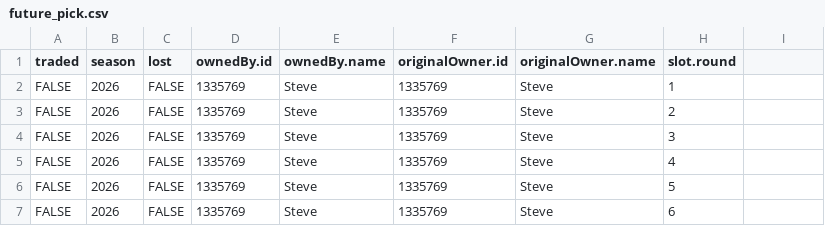
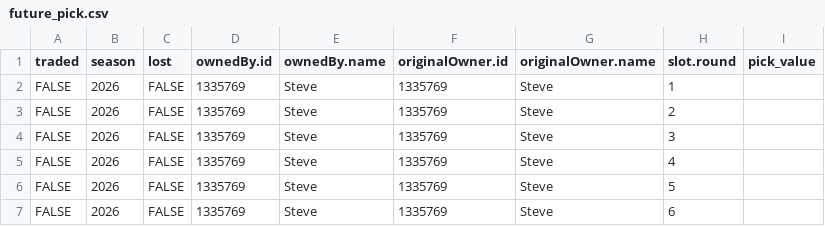
Before and after one commit to Wadsworth27/Trade_App, a CSV file: future_pick.csv, drawn as a sheet; only a part is shown; the diff names each change by its address in the sheet, - before the commit and + after, or states it on an @@ line.

```diff
--- a/future_pick.csv
+++ b/future_pick.csv
-I1: (empty)
+I1: pick_value
```
Also changed, not shown: 2 other files.
